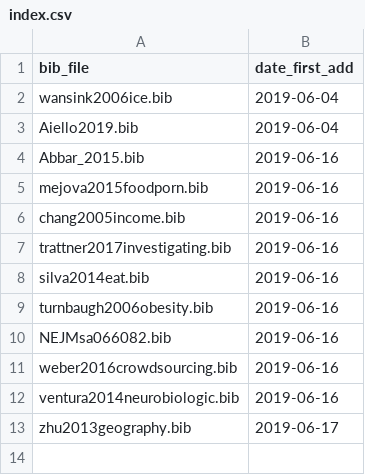
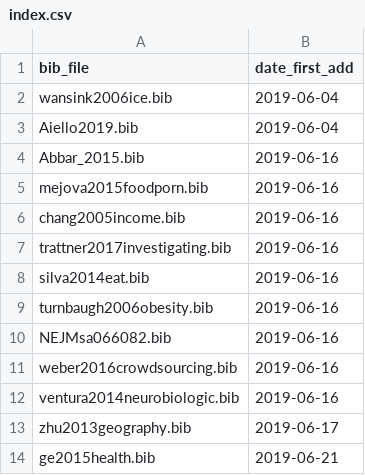
Before and after one commit to Jeanselme/FoodResearch, a CSV file: References/index.csv, drawn as a sheet.

Commit message:
Add health aware food recommender

```diff
--- a/References/index.csv
+++ b/References/index.csv
@@ -13 +13,2 @@ ventura2014neurobiologic.bib,2019-06-16
 zhu2013geography.bib,2019-06-17
+ge2015health.bib,2019-06-21
```
Also changed, not shown: 5 other files.
